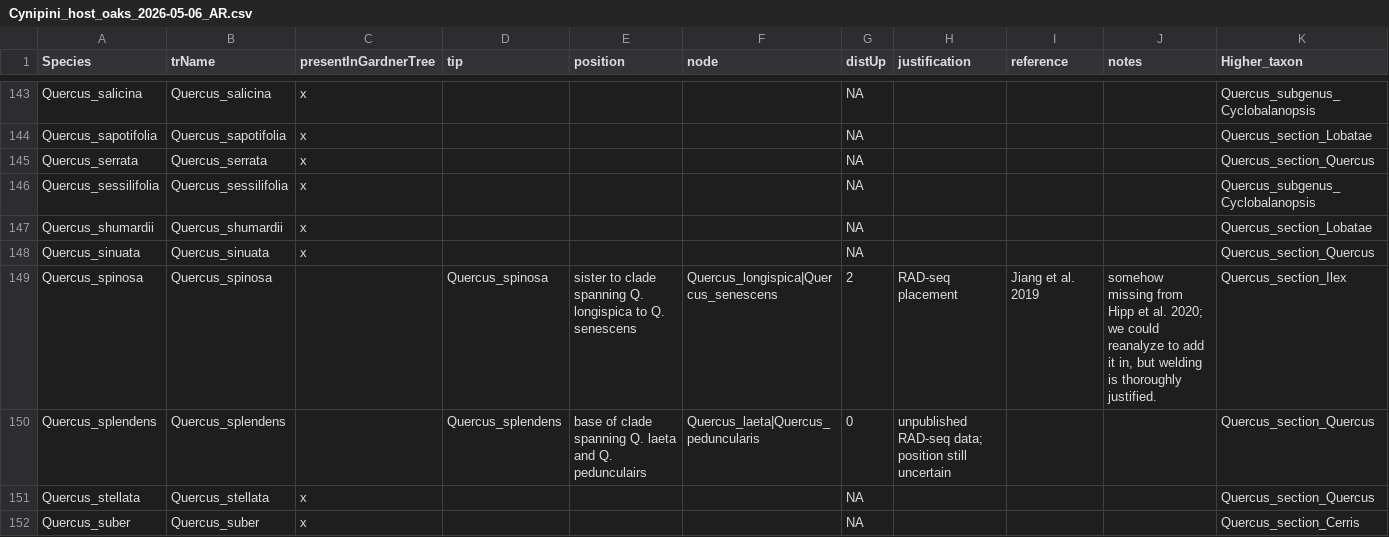
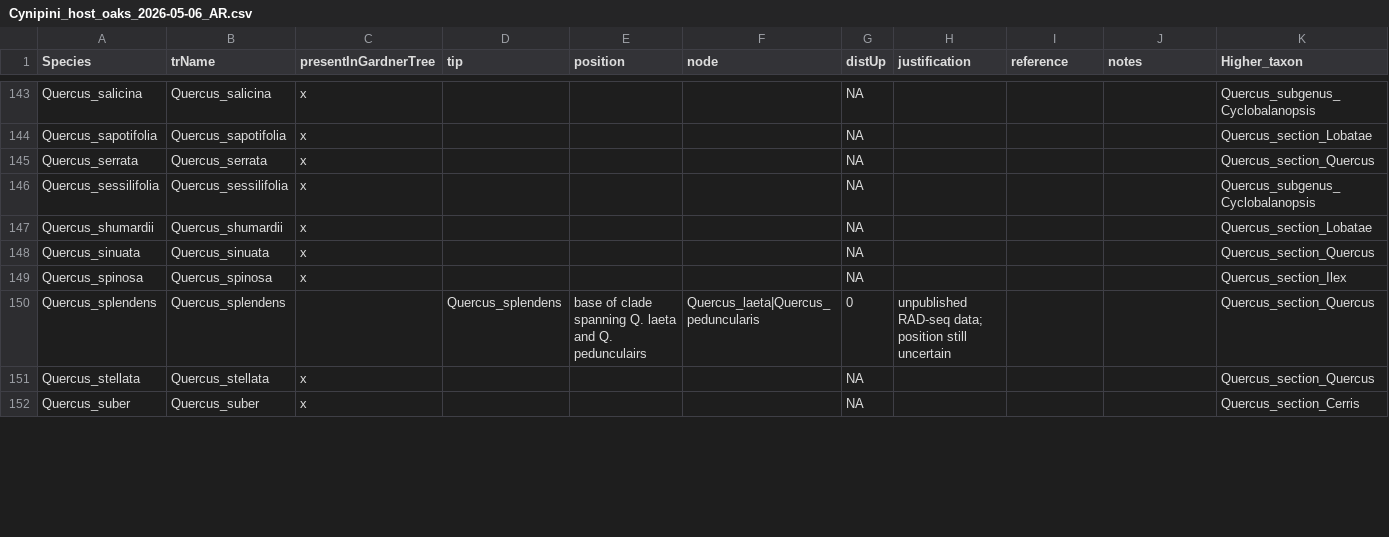
Before and after one commit to andrew-hipp/fagaceae-phylo, a CSV file: galls_2026/DATA/Cynipini_host_oaks_2026-05-06_AR.csv, drawn as a sheet; only a part is shown, gaps mark what is left out; the diff covers the shown part only; the diff names each change by its address in the sheet, - before the commit and + after, or states it on an @@ line.

```diff
--- a/galls_2026/DATA/Cynipini_host_oaks_2026-05-06_AR.csv
+++ b/galls_2026/DATA/Cynipini_host_oaks_2026-05-06_AR.csv
-C149 (presentInGardnerTree): (empty)
+C149 (presentInGardnerTree): x
-D149 (tip): Quercus_spinosa
+D149 (tip): (empty)
-E149 (position): sister to clade spanning Q. longispica to Q. senescens
+E149 (position): (empty)
-F149 (node): Quercus_longispica|Quercus_senescens
+F149 (node): (empty)
-G149 (distUp): 2
+G149 (distUp): NA
-H149 (justification): RAD-seq placement
+H149 (justification): (empty)
-I149 (reference): Jiang et al. 2019
+I149 (reference): (empty)
-J149 (notes): somehow missing from Hipp et al. 2020; we could reanalyze to add it in, but welding is thoroughly justified.
+J149 (notes): (empty)
```
Also changed, not shown: 32 edited cells elsewhere in this file, 6 other files.
